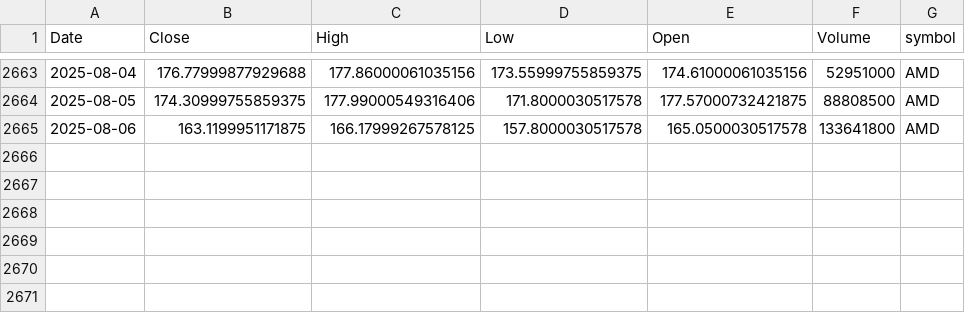
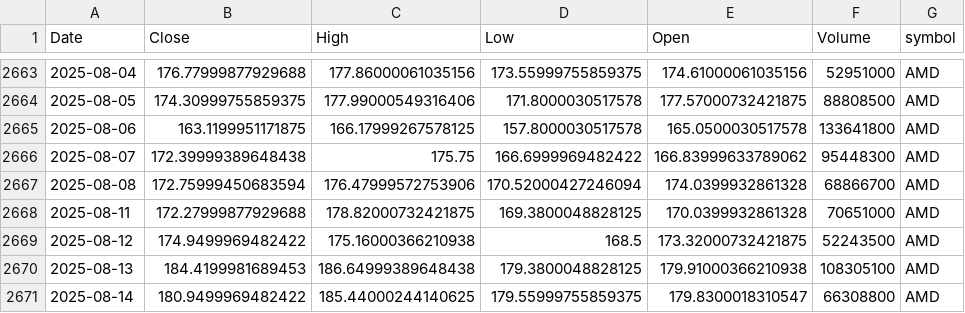
Before and after one commit to jnirgudkar1/stock-dashboard, a CSV file: training_pipeline/data/historical_prices/AMD.csv, drawn as a sheet; only a part is shown, gaps mark what is left out; the diff names each change by its address in the sheet, - before the commit and + after, or states it on an @@ line.

```diff
--- a/training_pipeline/data/historical_prices/AMD.csv
+++ b/training_pipeline/data/historical_prices/AMD.csv
+row 2666: 2025-08-07 | 172.39999389648438 | 175.75 | 166.6999969482422 | 166.83999633789062 | 95448300 | AMD
+row 2667: 2025-08-08 | 172.75999450683594 | 176.47999572753906 | 170.52000427246094 | 174.0399932861328 | 68866700 | AMD
+row 2668: 2025-08-11 | 172.27999877929688 | 178.82000732421875 | 169.3800048828125 | 170.0399932861328 | 70651000 | AMD
+row 2669: 2025-08-12 | 174.9499969482422 | 175.16000366210938 | 168.5 | 173.32000732421875 | 52243500 | AMD
+row 2670: 2025-08-13 | 184.4199981689453 | 186.64999389648438 | 179.3800048828125 | 179.91000366210938 | 108305100 | AMD
+row 2671: 2025-08-14 | 180.9499969482422 | 185.44000244140625 | 179.55999755859375 | 179.8300018310547 | 66308800 | AMD
```
Also changed, not shown: training_pipeline/data/historical_prices/AAPL.csv, training_pipeline/data/historical_prices/BKSY.csv, 17 other files.
